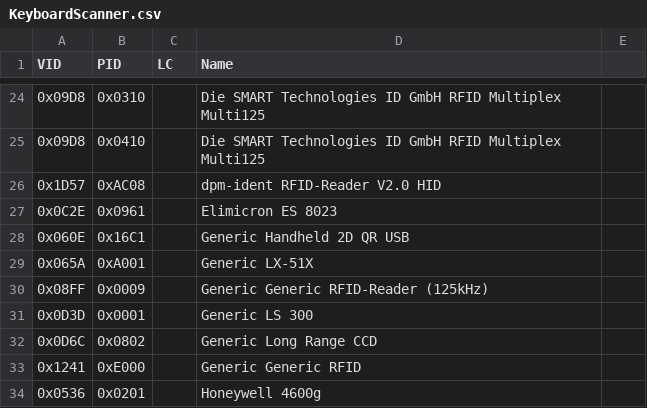
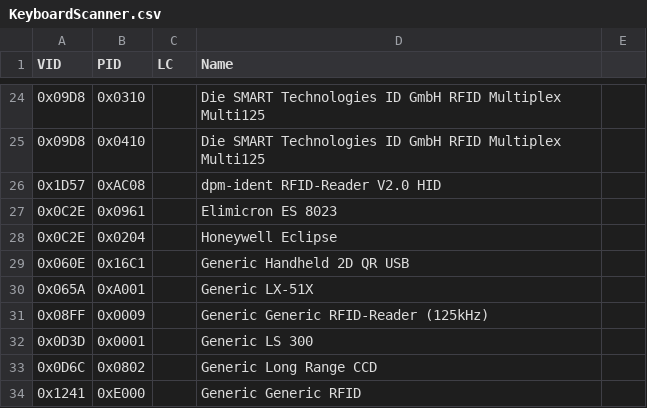
Before and after one commit to twppsn/ppsn, a CSV file: PPSnDesktopUI/UI/KeyboardScanner.csv, drawn as a sheet; only a part is shown, gaps mark what is left out; the shorter side is filled out with more unchanged rows.

```diff
--- a/PPSnDesktopUI/UI/KeyboardScanner.csv
+++ b/PPSnDesktopUI/UI/KeyboardScanner.csv
@@ -27,2 +27,3 @@
 0x0C2E;0x0961;;Elimicron ES 8023
+0x0C2E;0x0204;;Honeywell Eclipse
 0x060E;0x16C1;;Generic Handheld 2D QR USB
```
Also changed, not shown: 2 other files.
